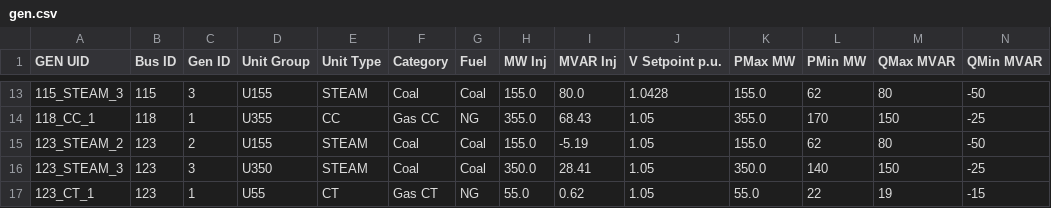
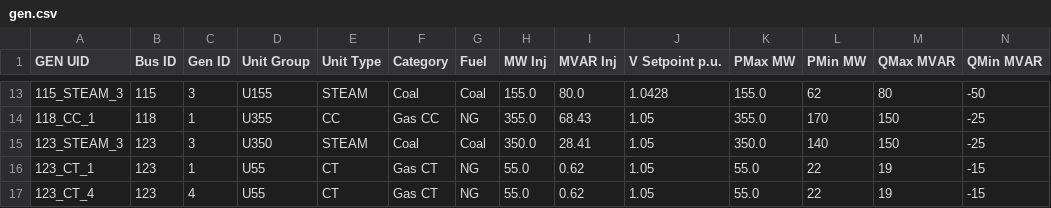
Before and after one commit to Charles-Gulian/optimal-rolling-blackout, a CSV file: system-config/RTS-ORB-HR/gen.csv, drawn as a sheet; only a part is shown, gaps mark what is left out; the shorter side is filled out with more unchanged rows; rows hold the shown columns only; the diff names each change by its address in the sheet, - before the commit and + after, or states it on an @@ line.

Commit message:
Fixed bug with voltage angles that was concentrating load shed at a small fraction of buses, and leading to inability to rotate outage between buses. This necessitated rescaling load. Wrote script for simulating dynamic unserved energy

```diff
--- a/system-config/RTS-ORB-HR/gen.csv
+++ b/system-config/RTS-ORB-HR/gen.csv
-row 15: 123_STEAM_2 | 123 | 2 | U155 | STEAM | Coal | Coal | 155.0 | -5.19 | 1.05 | 155.0 | 62 | 80 | -50
```
Also changed, not shown: system-config/RTS-ORB-HR/load.csv, system-config/RTS-ORB/load.csv, 10 other files.
